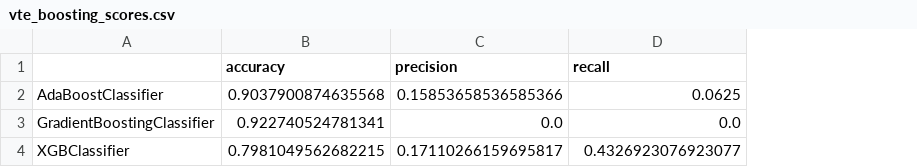
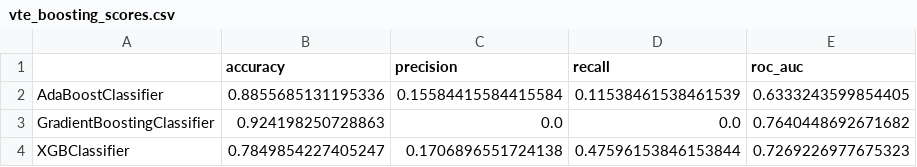
Before and after one commit to crb479/mcdevitt-trauma-ml, a CSV file: mtml/demos/results/vte_boosting_scores.csv, drawn as a sheet; the diff names each change by its address in the sheet, - before the commit and + after, or states it on an @@ line.

Commit message:
update boosting model results on VTE data set

```diff
--- a/mtml/demos/results/vte_boosting_scores.csv
+++ b/mtml/demos/results/vte_boosting_scores.csv
+column E (roc_auc), rows 2-4: 0.6333243599854405 | 0.7640448692671682 | 0.7269226977675323
-B2 (accuracy): 0.9037900874635568
+B2 (accuracy): 0.8855685131195336
-C2 (precision): 0.15853658536585366
+C2 (precision): 0.15584415584415584
-D2 (recall): 0.0625
+D2 (recall): 0.11538461538461539
-B3 (accuracy): 0.922740524781341
+B3 (accuracy): 0.924198250728863
-B4 (accuracy): 0.7981049562682215
+B4 (accuracy): 0.7849854227405247
-C4 (precision): 0.17110266159695817
+C4 (precision): 0.1706896551724138
-D4 (recall): 0.4326923076923077
+D4 (recall): 0.47596153846153844
```
Also changed, not shown: 2 other files.
